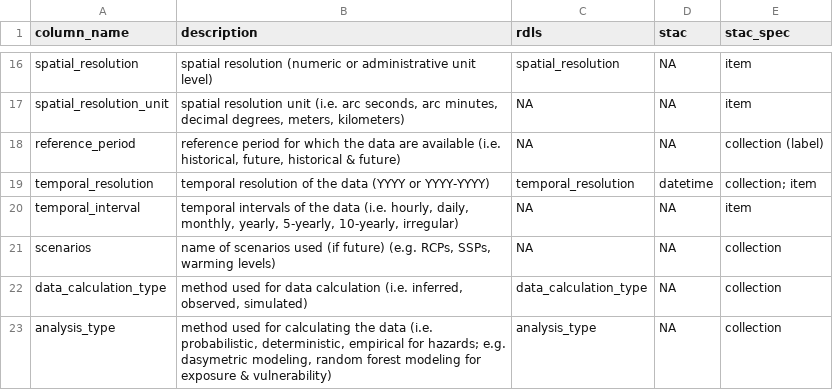
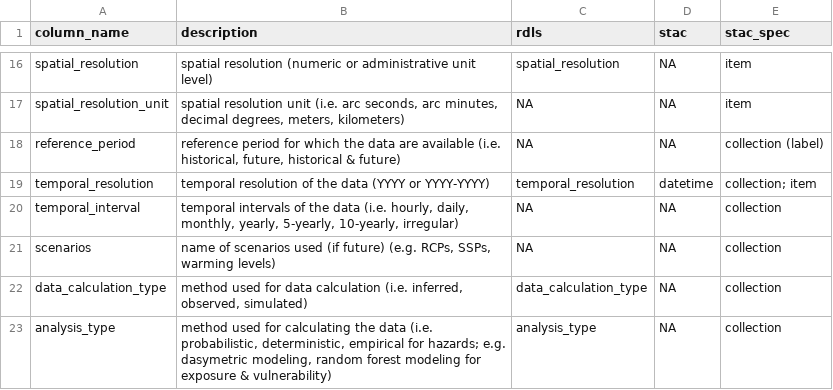
Before and after one commit to climate-risk-data/climate-risk-stac, a CSV file: csv/mapping_attributes.csv, drawn as a sheet; only a part is shown, gaps mark what is left out.

Commit message:
stac specs

```diff
--- a/csv/mapping_attributes.csv
+++ b/csv/mapping_attributes.csv
@@ -19,3 +19,3 @@
 "temporal_resolution","temporal resolution of the data (YYYY or YYYY-YYYY)","temporal_resolution","datetime","collection; item"
-"temporal_interval","temporal intervals of the data (i.e. hourly, daily, monthly, yearly, 5-yearly, 10-yearly, irregular)",NA,NA,"item"
+"temporal_interval","temporal intervals of the data (i.e. hourly, daily, monthly, yearly, 5-yearly, 10-yearly, irregular)",NA,NA,"collection"
 "scenarios","name of scenarios used (if future) (e.g. RCPs, SSPs, warming levels)",NA,NA,"collection"
```
Also changed, not shown: 1 other file.
